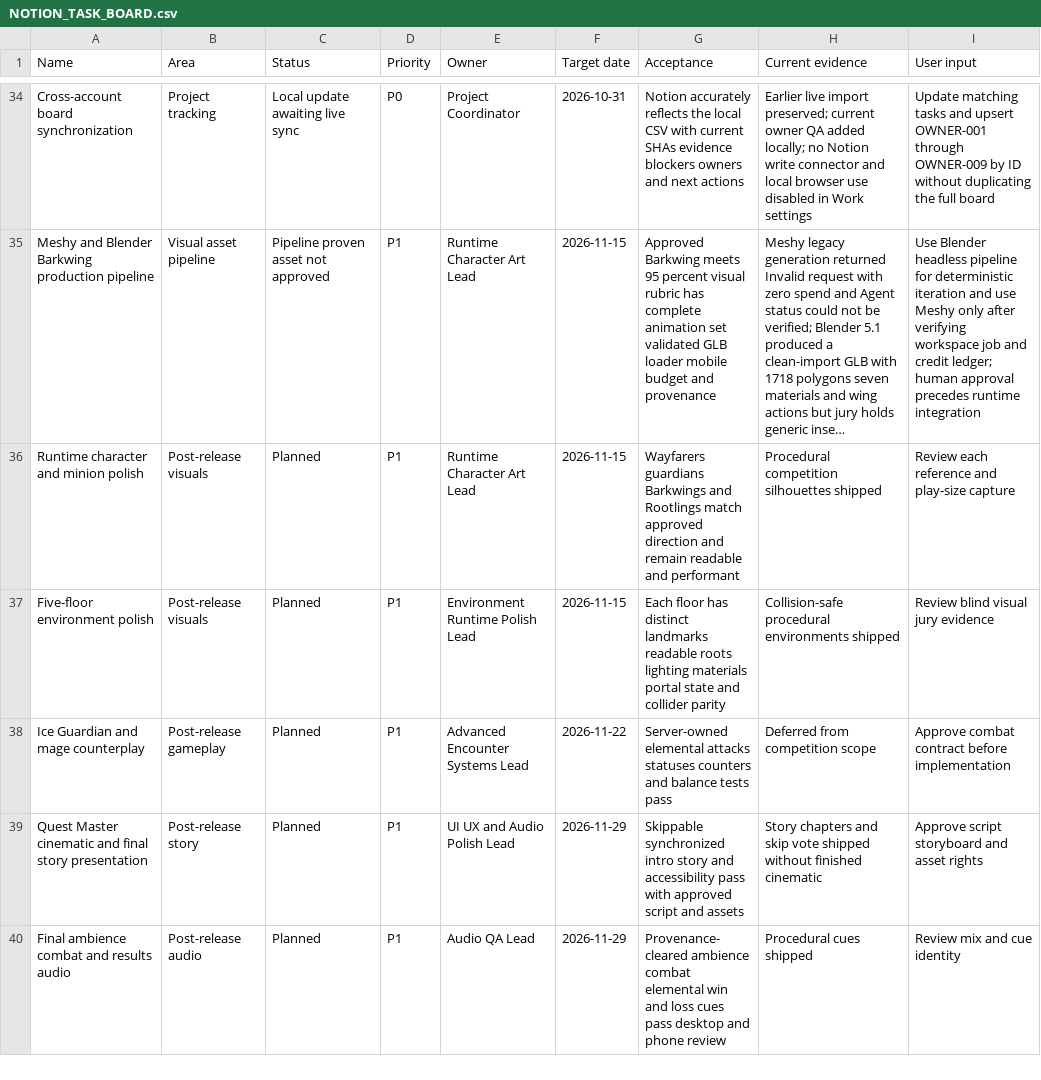
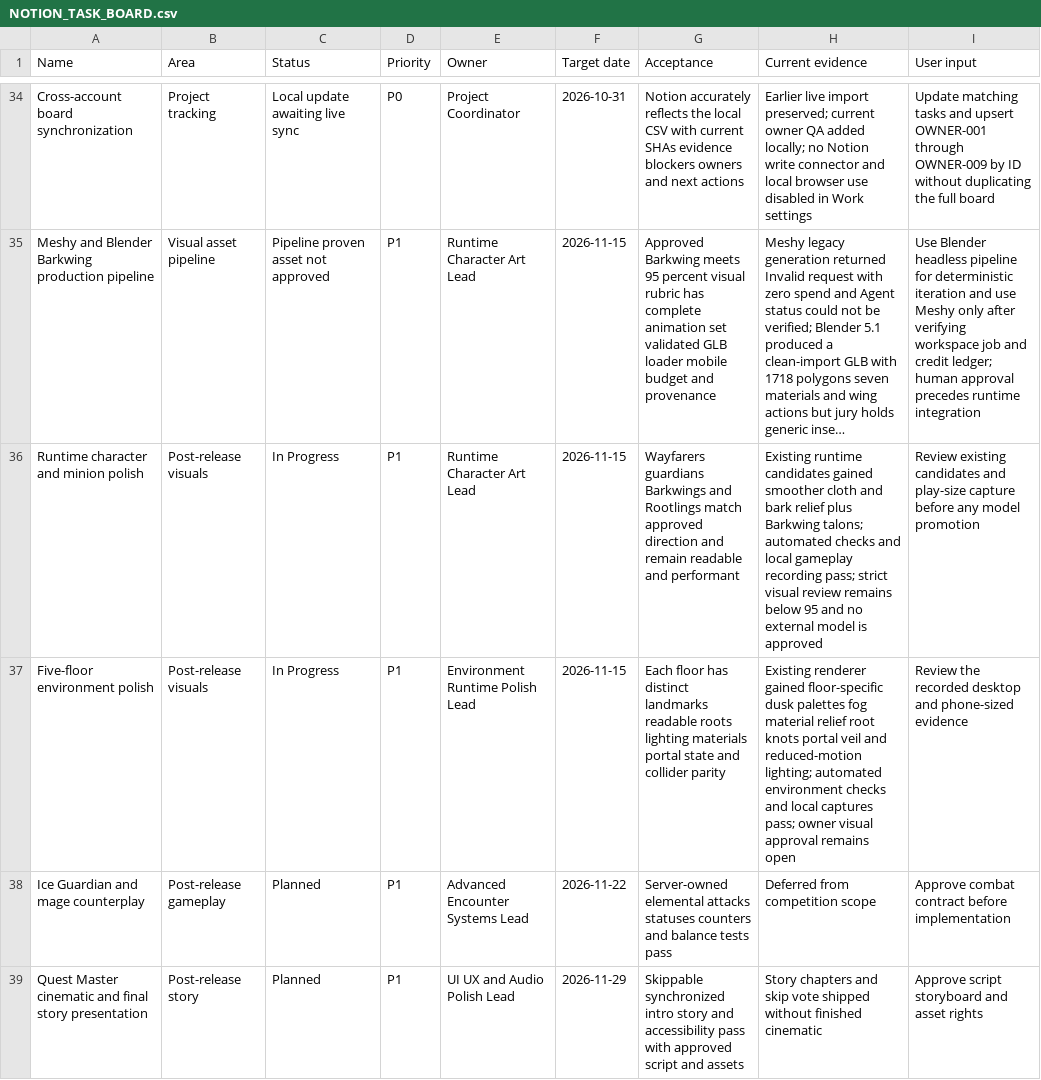
Before and after one commit to GrizzwaldHouse/Dungeon-Core, a CSV file: docs/NOTION_TASK_BOARD.csv, drawn as a sheet; only a part is shown, gaps mark what is left out; the shorter side is filled out with more unchanged rows; long unchanged cells end in …; the diff names each change by its address in the sheet, - before the commit and + after, or states it on an @@ line.

Commit message:
Recover post-release visual polish milestone

```diff
--- a/docs/NOTION_TASK_BOARD.csv
+++ b/docs/NOTION_TASK_BOARD.csv
-C36:C37 (Status): Planned
+C36:C37 (Status): In Progress
-H36 (Current evidence): Procedural competition silhouettes shipped
+H36 (Current evidence): Existing runtime candidates gained smoother cloth and bark relief plus Barkwing talons; automated checks and local gameplay recording pass; strict visual review remains below 95 and no external model is approved
-I36 (User input): Review each reference and play-size capture
+I36 (User input): Review existing candidates and play-size capture before any model promotion
-H37 (Current evidence): Collision-safe procedural environments shipped
+H37 (Current evidence): Existing renderer gained floor-specific dusk palettes fog material relief root knots portal veil and reduced-motion lighting; automated environment checks and local captures pass; owner visual approval remains open
-I37 (User input): Review blind visual jury evidence
+I37 (User input): Review the recorded desktop and phone-sized evidence
```
Also changed, not shown: 19 other files.
